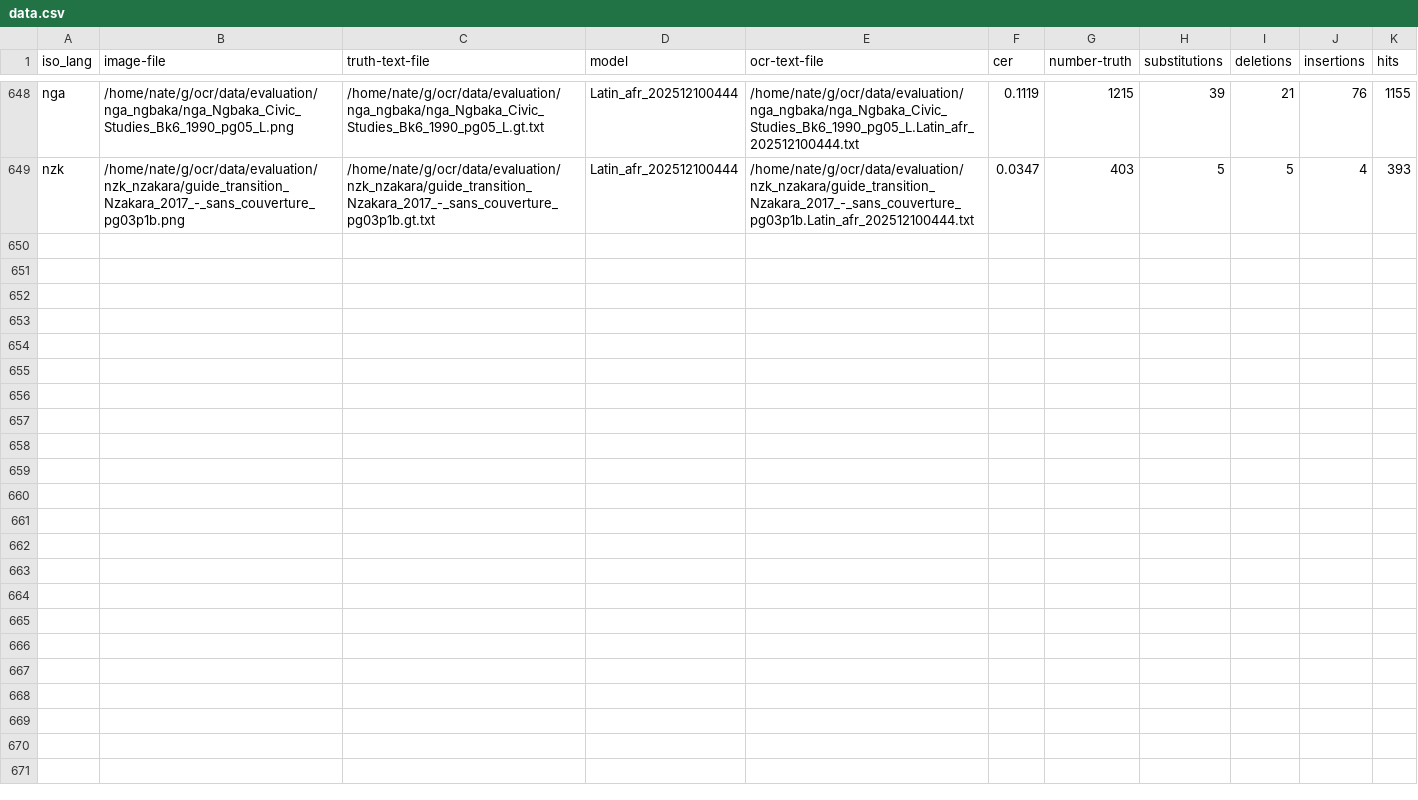
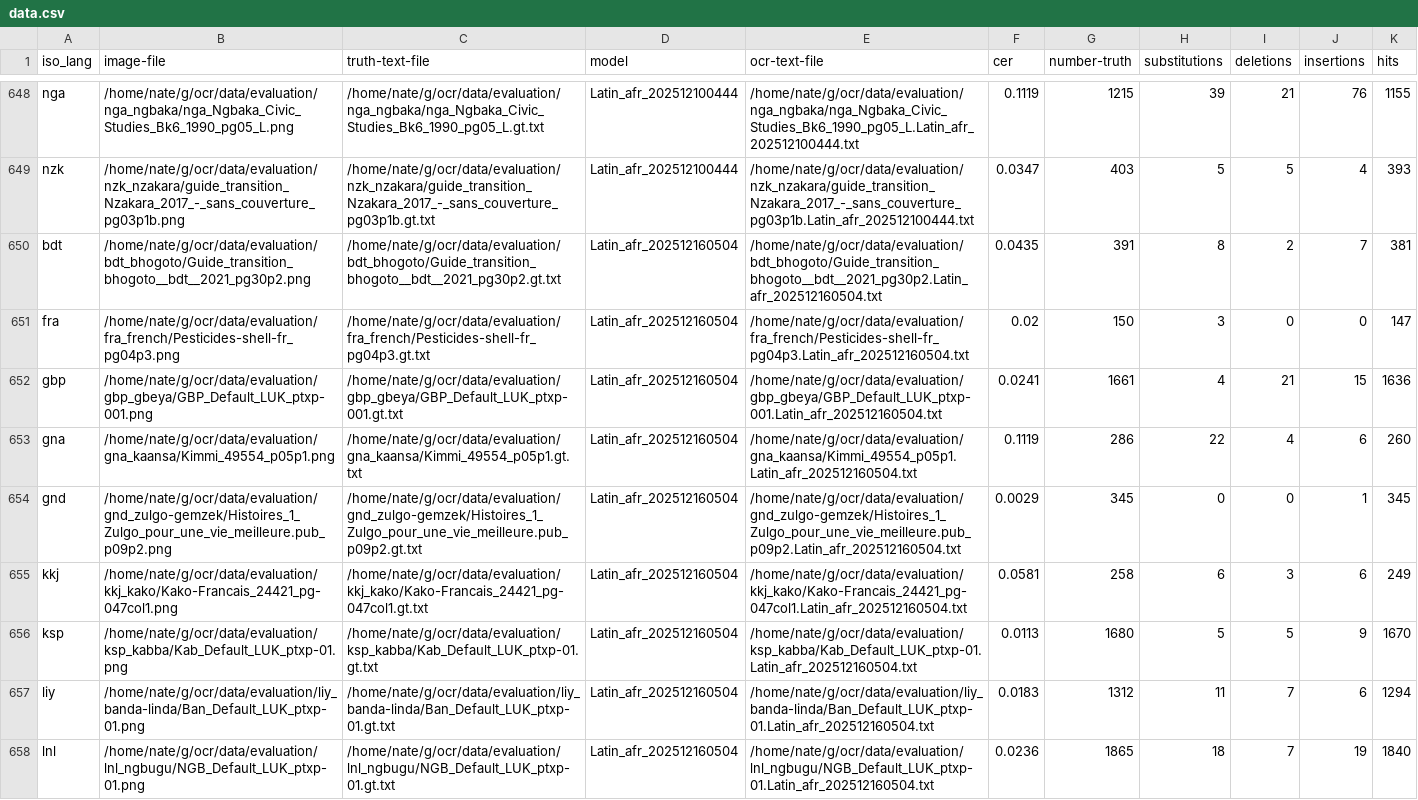
Before and after one commit to sil-car/ocr, a CSV file: data/evaluation/data.csv, drawn as a sheet; only a part is shown, gaps mark what is left out; the diff covers the shown part only; the diff names each change by its address in the sheet, - before the commit and + after, or states it on an @@ line.

Commit message:
update data with 20251216

```diff
--- a/data/evaluation/data.csv
+++ b/data/evaluation/data.csv
+row 650: bdt | /home/nate/g/ocr/data/evaluation/bdt_bhogoto/Guide_transition_bhogoto__bdt__2021_pg30p2.png | /home/nate/g/ocr/data/evaluation/bdt_bhogoto/Guide_transition_bhogoto__bdt__2021_pg30p2.gt.txt | Latin_afr_202512160504 | /home/nate/g/ocr/data/evaluation/bdt_bhogoto/Guide_transition_bhogoto__bdt__2021_pg30p2.Latin_afr_202512160504.txt | 0.0435 | 391 | 8 | 2 | 7 | 381
+row 651: fra | /home/nate/g/ocr/data/evaluation/fra_french/Pesticides-shell-fr_pg04p3.png | /home/nate/g/ocr/data/evaluation/fra_french/Pesticides-shell-fr_pg04p3.gt.txt | Latin_afr_202512160504 | /home/nate/g/ocr/data/evaluation/fra_french/Pesticides-shell-fr_pg04p3.Latin_afr_202512160504.txt | 0.02 | 150 | 3 | 0 | 0 | 147
+row 652: gbp | /home/nate/g/ocr/data/evaluation/gbp_gbeya/GBP_Default_LUK_ptxp-001.png | /home/nate/g/ocr/data/evaluation/gbp_gbeya/GBP_Default_LUK_ptxp-001.gt.txt | Latin_afr_202512160504 | /home/nate/g/ocr/data/evaluation/gbp_gbeya/GBP_Default_LUK_ptxp-001.Latin_afr_202512160504.txt | 0.0241 | 1661 | 4 | 21 | 15 | 1636
+row 653: gna | /home/nate/g/ocr/data/evaluation/gna_kaansa/Kimmi_49554_p05p1.png | /home/nate/g/ocr/data/evaluation/gna_kaansa/Kimmi_49554_p05p1.gt.txt | Latin_afr_202512160504 | /home/nate/g/ocr/data/evaluation/gna_kaansa/Kimmi_49554_p05p1.Latin_afr_202512160504.txt | 0.1119 | 286 | 22 | 4 | 6 | 260
+row 654: gnd | /home/nate/g/ocr/data/evaluation/gnd_zulgo-gemzek/Histoires_1_Zulgo_pour_une_vie_meilleure.pub_p09p2.png | /home/nate/g/ocr/data/evaluation/gnd_zulgo-gemzek/Histoires_1_Zulgo_pour_une_vie_meilleure.pub_p09p2.gt.txt | Latin_afr_202512160504 | /home/nate/g/ocr/data/evaluation/gnd_zulgo-gemzek/Histoires_1_Zulgo_pour_une_vie_meilleure.pub_p09p2.Latin_afr_202512160504.txt | 0.0029 | 345 | 0 | 0 | 1 | 345
+row 655: kkj | /home/nate/g/ocr/data/evaluation/kkj_kako/Kako-Francais_24421_pg-047col1.png | /home/nate/g/ocr/data/evaluation/kkj_kako/Kako-Francais_24421_pg-047col1.gt.txt | Latin_afr_202512160504 | /home/nate/g/ocr/data/evaluation/kkj_kako/Kako-Francais_24421_pg-047col1.Latin_afr_202512160504.txt | 0.0581 | 258 | 6 | 3 | 6 | 249
+row 656: ksp | /home/nate/g/ocr/data/evaluation/ksp_kabba/Kab_Default_LUK_ptxp-01.png | /home/nate/g/ocr/data/evaluation/ksp_kabba/Kab_Default_LUK_ptxp-01.gt.txt | Latin_afr_202512160504 | /home/nate/g/ocr/data/evaluation/ksp_kabba/Kab_Default_LUK_ptxp-01.Latin_afr_202512160504.txt | 0.0113 | 1680 | 5 | 5 | 9 | 1670
+row 657: liy | /home/nate/g/ocr/data/evaluation/liy_banda-linda/Ban_Default_LUK_ptxp-01.png | /home/nate/g/ocr/data/evaluation/liy_banda-linda/Ban_Default_LUK_ptxp-01.gt.txt | Latin_afr_202512160504 | /home/nate/g/ocr/data/evaluation/liy_banda-linda/Ban_Default_LUK_ptxp-01.Latin_afr_202512160504.txt | 0.0183 | 1312 | 11 | 7 | 6 | 1294
+row 658: lnl | /home/nate/g/ocr/data/evaluation/lnl_ngbugu/NGB_Default_LUK_ptxp-01.png | /home/nate/g/ocr/data/evaluation/lnl_ngbugu/NGB_Default_LUK_ptxp-01.gt.txt | Latin_afr_202512160504 | /home/nate/g/ocr/data/evaluation/lnl_ngbugu/NGB_Default_LUK_ptxp-01.Latin_afr_202512160504.txt | 0.0236 | 1865 | 18 | 7 | 19 | 1840
```
Also changed, not shown: 9 added rows elsewhere in this file, 22 other files.
